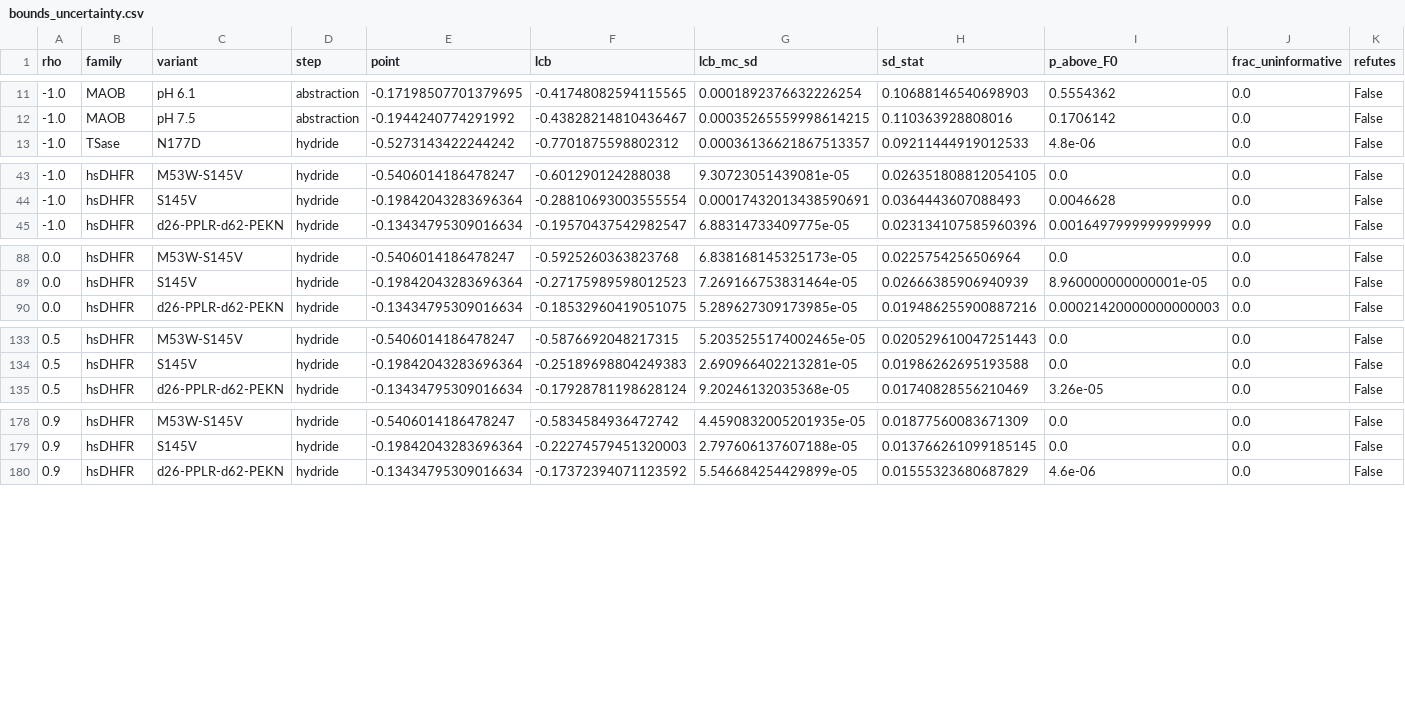
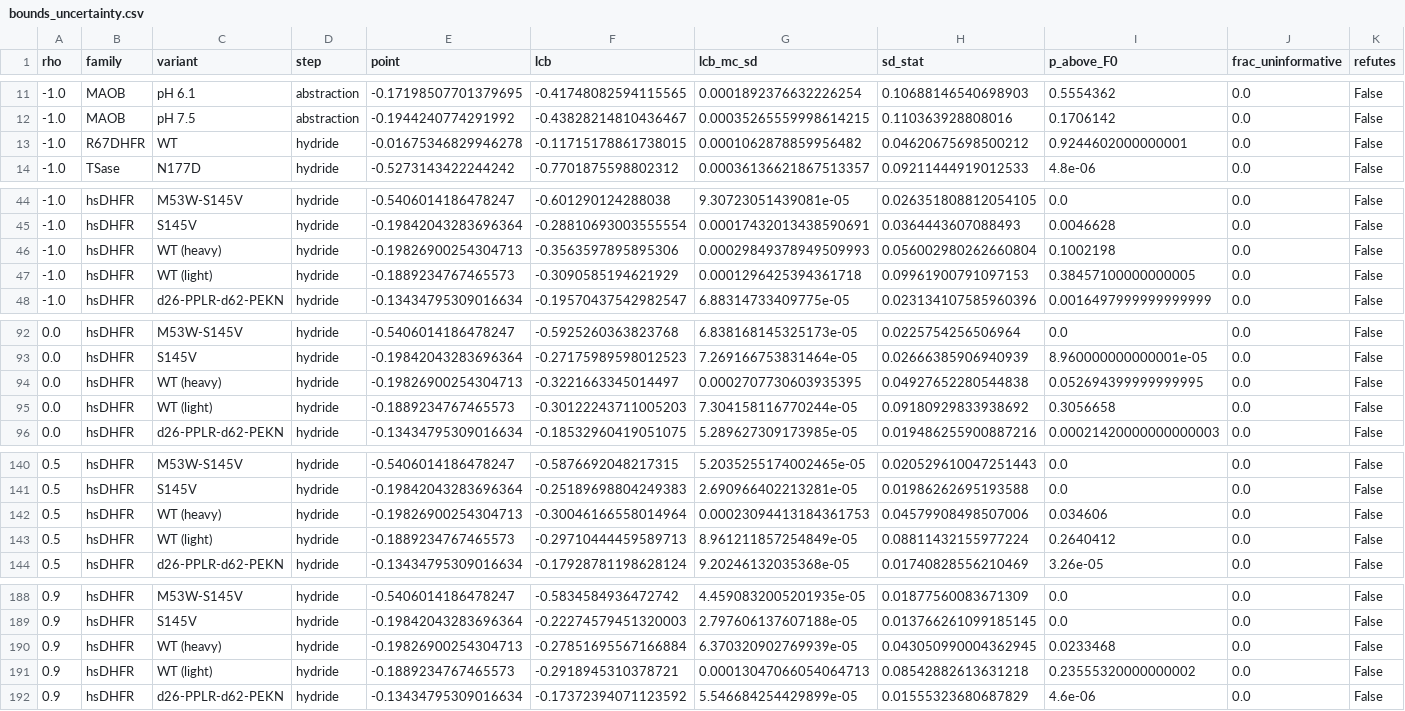
Before and after one commit to ProfessorDong/kie-identifiability, a CSV file: results/bounds_uncertainty.csv, drawn as a sheet; only a part is shown, gaps mark what is left out; the diff covers the shown part only.

```diff
--- a/results/bounds_uncertainty.csv
+++ b/results/bounds_uncertainty.csv
@@ -12,2 +12,3 @@ rho,family,variant,step,point,lcb,lcb_mc_sd,sd_stat,p_above_F0,frac_uninformativ
 -1.0,MAOB,pH 7.5,abstraction,-0.1944240774291992,-0.43828214810436467,0.00035265559998614215,0.110363928808016,0.1706142,0.0,False
+-1.0,R67DHFR,WT,hydride,-0.01675346829946278,-0.11715178861738015,0.0001062878859956482,0.04620675698500212,0.9244602000000001,0.0,False
 -1.0,TSase,N177D,hydride,-0.5273143422244242,-0.7701875598802312,0.00036136621867513357,0.09211444919012533,4.8e-06,0.0,False
@@ -44,2 +45,4 @@ rho,family,variant,step,point,lcb,lcb_mc_sd,sd_stat,p_above_F0,frac_uninformativ
 -1.0,hsDHFR,S145V,hydride,-0.19842043283696364,-0.28810693003555554,0.00017432013438590691,0.0364443607088493,0.0046628,0.0,False
+-1.0,hsDHFR,WT (heavy),hydride,-0.19826900254304713,-0.3563597895895306,0.00029849378949509993,0.056002980262660804,0.1002198,0.0,False
+-1.0,hsDHFR,WT (light),hydride,-0.1889234767465573,-0.3090585194621929,0.0001296425394361718,0.09961900791097153,0.38457100000000005,0.0,False
 -1.0,hsDHFR,d26-PPLR-d62-PEKN,hydride,-0.13434795309016634,-0.19570437542982547,6.88314733409775e-05,0.023134107585960396,0.0016497999999999999,0.0,False
@@ -89,2 +93,4 @@ rho,family,variant,step,point,lcb,lcb_mc_sd,sd_stat,p_above_F0,frac_uninformativ
 0.0,hsDHFR,S145V,hydride,-0.19842043283696364,-0.27175989598012523,7.269166753831464e-05,0.02666385906940939,8.960000000000001e-05,0.0,False
+0.0,hsDHFR,WT (heavy),hydride,-0.19826900254304713,-0.3221663345014497,0.0002707730603935395,0.04927652280544838,0.052694399999999995,0.0,False
+0.0,hsDHFR,WT (light),hydride,-0.1889234767465573,-0.30122243711005203,7.304158116770244e-05,0.09180929833938692,0.3056658,0.0,False
 0.0,hsDHFR,d26-PPLR-d62-PEKN,hydride,-0.13434795309016634,-0.18532960419051075,5.289627309173985e-05,0.019486255900887216,0.00021420000000000003,0.0,False
@@ -134,2 +141,4 @@ rho,family,variant,step,point,lcb,lcb_mc_sd,sd_stat,p_above_F0,frac_uninformativ
 0.5,hsDHFR,S145V,hydride,-0.19842043283696364,-0.25189698804249383,2.690966402213281e-05,0.01986262695193588,0.0,0.0,False
+0.5,hsDHFR,WT (heavy),hydride,-0.19826900254304713,-0.30046166558014964,0.00023094413184361753,0.04579908498507006,0.034606,0.0,False
+0.5,hsDHFR,WT (light),hydride,-0.1889234767465573,-0.29710444459589713,8.961211857254849e-05,0.08811432155977224,0.2640412,0.0,False
 0.5,hsDHFR,d26-PPLR-d62-PEKN,hydride,-0.13434795309016634,-0.17928781198628124,9.20246132035368e-05,0.01740828556210469,3.26e-05,0.0,False
@@ -179,2 +189,4 @@ rho,family,variant,step,point,lcb,lcb_mc_sd,sd_stat,p_above_F0,frac_uninformativ
 0.9,hsDHFR,S145V,hydride,-0.19842043283696364,-0.22274579451320003,2.797606137607188e-05,0.013766261099185145,0.0,0.0,False
+0.9,hsDHFR,WT (heavy),hydride,-0.19826900254304713,-0.27851695567166884,6.370320902769939e-05,0.043050990004362945,0.0233468,0.0,False
+0.9,hsDHFR,WT (light),hydride,-0.1889234767465573,-0.2918945310378721,0.00013047066054064713,0.08542882613631218,0.23555320000000002,0.0,False
 0.9,hsDHFR,d26-PPLR-d62-PEKN,hydride,-0.13434795309016634,-0.17372394071123592,5.546684254429899e-05,0.01555323680687829,4.6e-06,0.0,False
```
Also changed, not shown: 3 added rows elsewhere in this file, data/trinomial_benchmark.csv, results/identifiable_records.csv, 44 other files.
